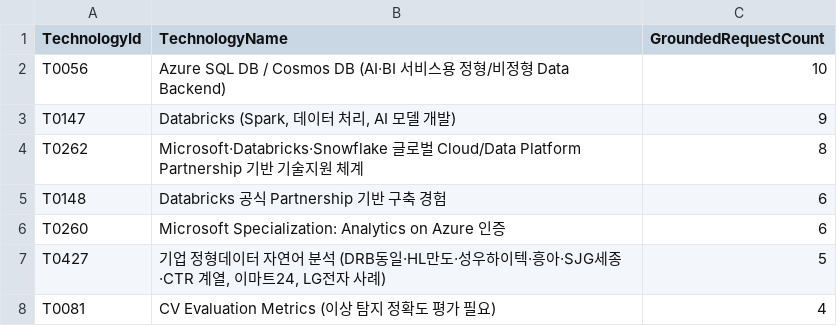
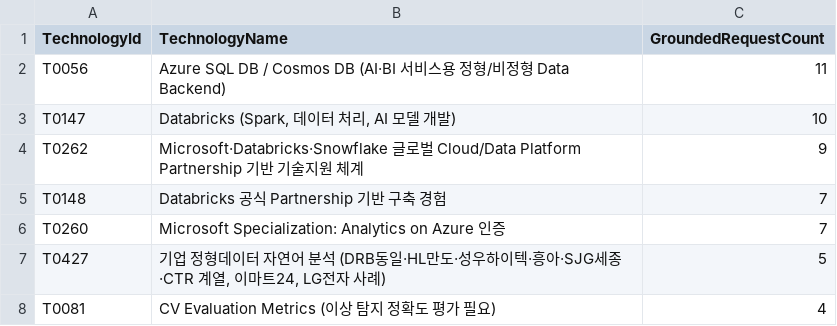
Before and after one commit to elle0529/TechScope, a CSV file: powerbi/demo_final/data/GroundedTechnology.csv, drawn as a sheet; only a part is shown.

```diff
--- a/powerbi/demo_final/data/GroundedTechnology.csv
+++ b/powerbi/demo_final/data/GroundedTechnology.csv
@@ -1,7 +1,7 @@
 TechnologyId,TechnologyName,GroundedRequestCount
-T0056,Azure SQL DB / Cosmos DB (AI·BI 서비스용 정형/비정형 Data Backend),10
-T0147,"Databricks (Spark, 데이터 처리, AI 모델 개발)",9
-T0262,Microsoft·Databricks·Snowflake 글로벌 Cloud/Data Platform Partnership 기반 기술지원 체계,8
-T0148,Databricks 공식 Partnership 기반 구축 경험,6
-T0260,Microsoft Specialization: Analytics on Azure 인증,6
+T0056,Azure SQL DB / Cosmos DB (AI·BI 서비스용 정형/비정형 Data Backend),11
+T0147,"Databricks (Spark, 데이터 처리, AI 모델 개발)",10
+T0262,Microsoft·Databricks·Snowflake 글로벌 Cloud/Data Platform Partnership 기반 기술지원 체계,9
+T0148,Databricks 공식 Partnership 기반 구축 경험,7
+T0260,Microsoft Specialization: Analytics on Azure 인증,7
 T0427,"기업 정형데이터 자연어 분석 (DRB동일·HL만도·성우하이텍·흥아·SJG세종·CTR 계열, 이마트24, LG전자 사례)",5
```
Also changed, not shown: powerbi/demo_final/data/AIRequestDetail.csv, powerbi/demo_snapshot/data/AIRequestDetail.csv, 15 other files.
